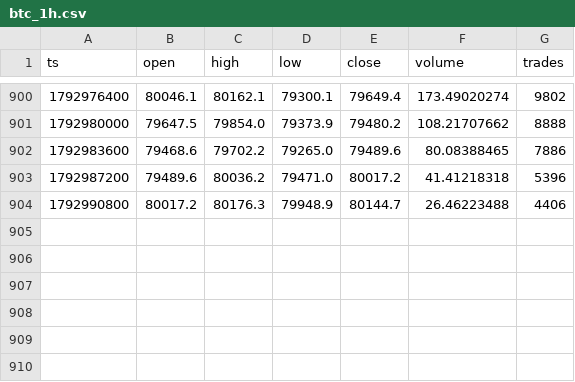
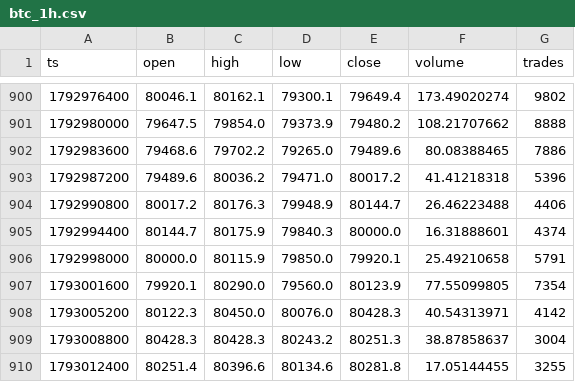
Before and after one commit to Alex-1101/btc-data-collector, a CSV file: data/btc_1h.csv, drawn as a sheet; only a part is shown, gaps mark what is left out.

Commit message:
data 2026-10-26T12:47Z

```diff
--- a/data/btc_1h.csv
+++ b/data/btc_1h.csv
@@ -904 +904,7 @@ ts,open,high,low,close,volume,trades
 1792990800,80017.2,80176.3,79948.9,80144.7,26.46223488,4406
+1792994400,80144.7,80175.9,79840.3,80000.0,16.31888601,4374
+1792998000,80000.0,80115.9,79850.0,79920.1,25.49210658,5791
+1793001600,79920.1,80290.0,79560.0,80123.9,77.55099805,7354
+1793005200,80122.3,80450.0,80076.0,80428.3,40.54313971,4142
+1793008800,80428.3,80428.3,80243.2,80251.3,38.87858637,3004
+1793012400,80251.4,80396.6,80134.6,80281.8,17.05144455,3255
```
Also changed, not shown: data/funding.csv, 2 other files.
